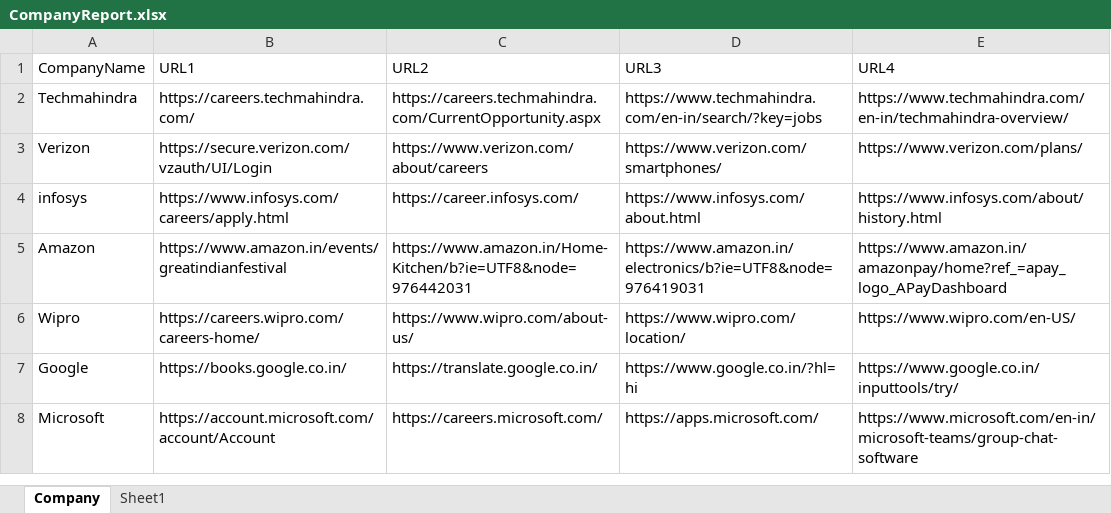
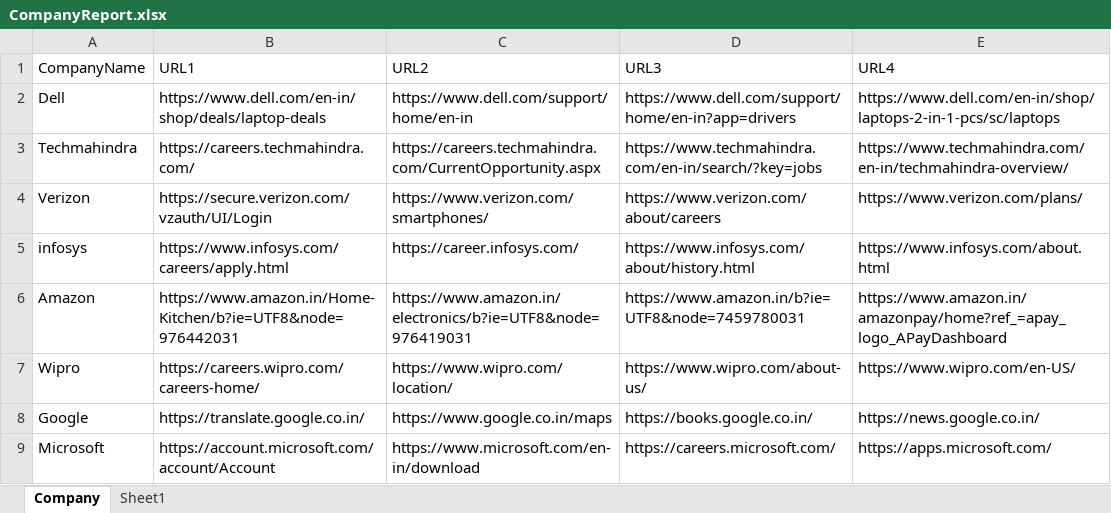
Before and after one commit to rp00551348/GoogleSearch, an Excel workbook: Data/Output/CompanyReport.xlsx, sheet Company, drawn as a sheet; values as stored, in another font and other column widths than the file's, no borders; addresses are those after the commit; the diff names each change by its address in the sheet, - before the commit and + after, or states it on an @@ line.

```diff
--- a/Data/Output/CompanyReport.xlsx (sheet Company)
+++ b/Data/Output/CompanyReport.xlsx (sheet Company)
+row 2: Dell | https://www.dell.com/en-in/shop/deals/laptop-deals | https://www.dell.com/support/home/en-in | https://www.dell.com/support/home/en-in?app=drivers | https://www.dell.com/en-in/shop/laptops-2-in-1-pcs/sc/laptops
-C4 (URL2): https://www.verizon.com/about/careers
+C4 (URL2): https://www.verizon.com/smartphones/
-D4 (URL3): https://www.verizon.com/smartphones/
+D4 (URL3): https://www.verizon.com/about/careers
-D5 (URL3): https://www.infosys.com/about.html
+D5 (URL3): https://www.infosys.com/about/history.html
-E5 (URL4): https://www.infosys.com/about/history.html
+E5 (URL4): https://www.infosys.com/about.html
-B6 (URL1): https://www.amazon.in/events/greatindianfestival
+B6 (URL1): https://www.amazon.in/Home-Kitchen/b?ie=UTF8&node=976442031
-C6 (URL2): https://www.amazon.in/Home-Kitchen/b?ie=UTF8&node=976442031
+C6 (URL2): https://www.amazon.in/electronics/b?ie=UTF8&node=976419031
-D6 (URL3): https://www.amazon.in/electronics/b?ie=UTF8&node=976419031
+D6 (URL3): https://www.amazon.in/b?ie=UTF8&node=7459780031
-C7 (URL2): https://www.wipro.com/about-us/
+C7 (URL2): https://www.wipro.com/location/
-D7 (URL3): https://www.wipro.com/location/
+D7 (URL3): https://www.wipro.com/about-us/
-B8 (URL1): https://books.google.co.in/
+B8 (URL1): https://translate.google.co.in/
-C8 (URL2): https://translate.google.co.in/
+C8 (URL2): https://www.google.co.in/maps
-D8 (URL3): https://www.google.co.in/?hl=hi
+D8 (URL3): https://books.google.co.in/
-E8 (URL4): https://www.google.co.in/inputtools/try/
+E8 (URL4): https://news.google.co.in/
-C9 (URL2): https://careers.microsoft.com/
+C9 (URL2): https://www.microsoft.com/en-in/download
-D9 (URL3): https://apps.microsoft.com/
+D9 (URL3): https://careers.microsoft.com/
-E9 (URL4): https://www.microsoft.com/en-in/microsoft-teams/group-chat-software
+E9 (URL4): https://apps.microsoft.com/
```
Also changed, not shown: 5 other files.
